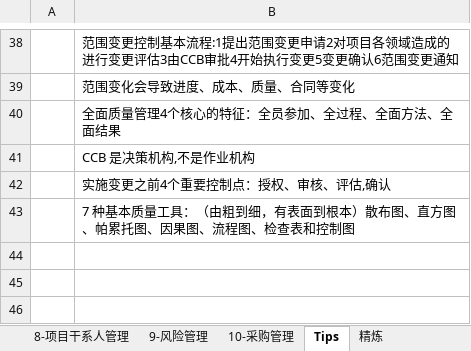
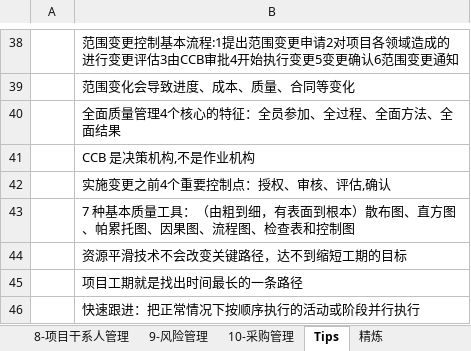
Before and after one commit to MagicXStudio/RuanKao, an Excel workbook: 系统集成项目管理工程师/10大管理过程(输入-输出-工具-技术)汇总表.xlsx, sheet Tips, drawn as a sheet; only a part is shown, gaps mark what is left out; values as stored, in another font and other column widths than the file's, no borders; the diff names each change by its address in the sheet, - before the commit and + after, or states it on an @@ line.

```diff
--- a/系统集成项目管理工程师/10大管理过程(输入-输出-工具-技术)汇总表.xlsx (sheet Tips)
+++ b/系统集成项目管理工程师/10大管理过程(输入-输出-工具-技术)汇总表.xlsx (sheet Tips)
+row 44:  | 资源平滑技术不会改变关键路径，达不到缩短工期的目标
+row 45:  | 项目工期就是找出时间最长的一条路径
+row 46:  | 快速跟进：把正常情况下按顺序执行的活动或阶段并行执行
```
Also changed, not shown: 6 other files.
